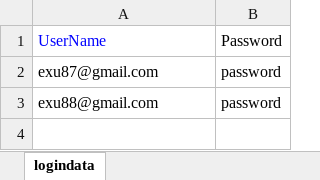
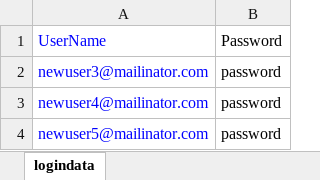
Before and after one commit to veenamathew1234/adtestautomationKNOL, an Excel workbook: src/main/java/dataRepository/logindata.xlsx, sheet logindata, drawn as a sheet; values as stored, in another font and other column widths than the file's, no borders; the diff names each change by its address in the sheet, - before the commit and + after, or states it on an @@ line.

Commit message:
logindata changes

```diff
--- a/src/main/java/dataRepository/logindata.xlsx (sheet logindata)
+++ b/src/main/java/dataRepository/logindata.xlsx (sheet logindata)
-A2: exu87@gmail.com
+A2: newuser3@mailinator.com
-A2:A3 text colour: black
+A2:A3 text colour: #0000FF
-A3: exu88@gmail.com
+A3: newuser4@mailinator.com
+row 4: newuser5@mailinator.com | password
```
